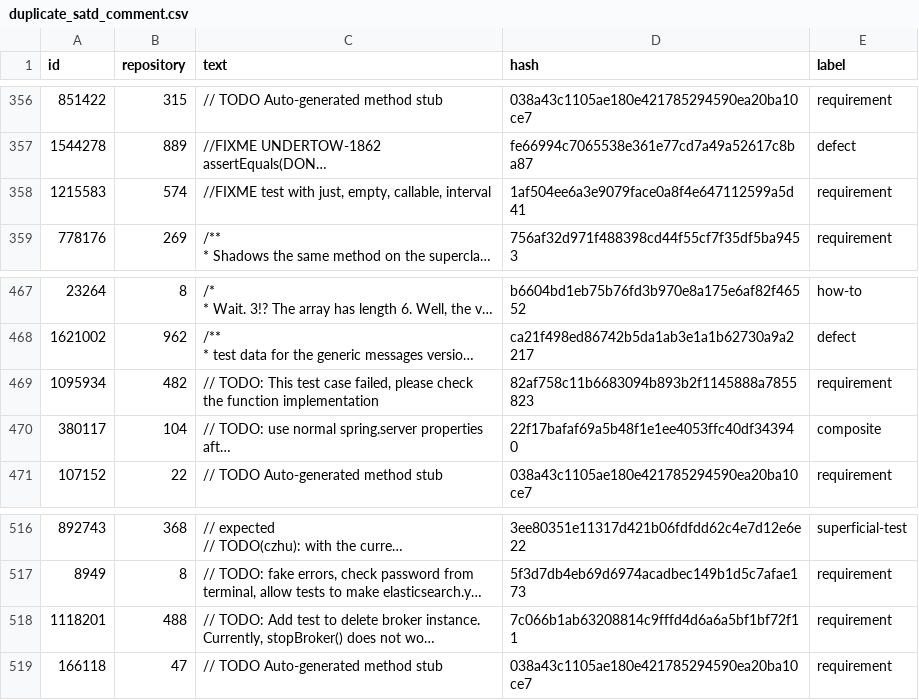
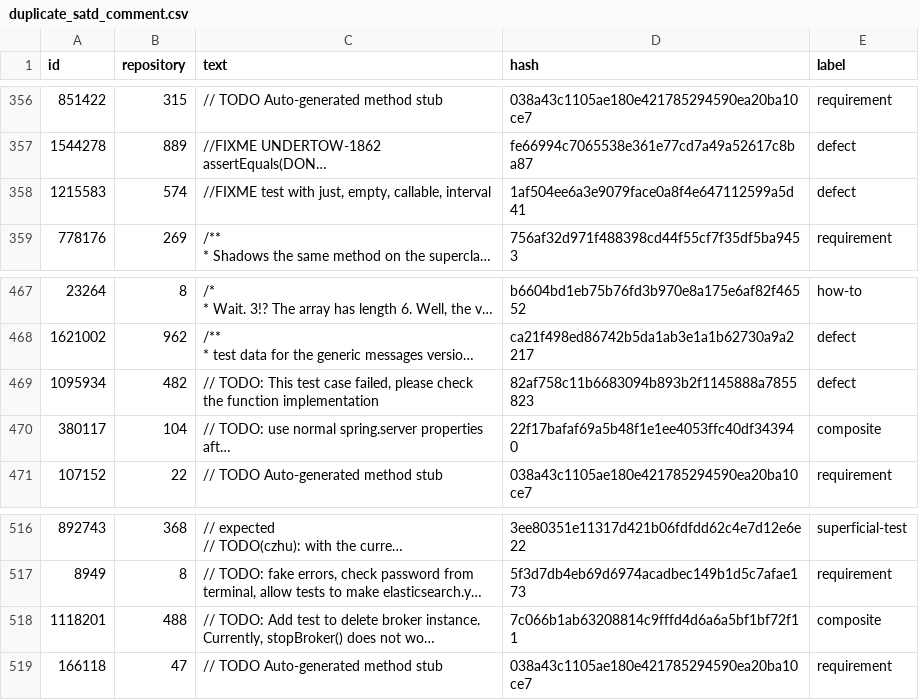
Before and after one commit to SQMLab/technical-debt, a CSV file: data/duplicate_satd_comment.csv, drawn as a sheet; only a part is shown, gaps mark what is left out; long unchanged cells end in …; the diff covers the shown part only; the diff names each change by its address in the sheet, - before the commit and + after, or states it on an @@ line.

Commit message:
review around 50 requirement debt

```diff
--- a/data/duplicate_satd_comment.csv
+++ b/data/duplicate_satd_comment.csv
-E358 (label): requirement
+E358 (label): defect
-E469 (label): requirement
+E469 (label): defect
-E518 (label): requirement
+E518 (label): composite
```
Also changed, not shown: 5 edited cells elsewhere in this file.
